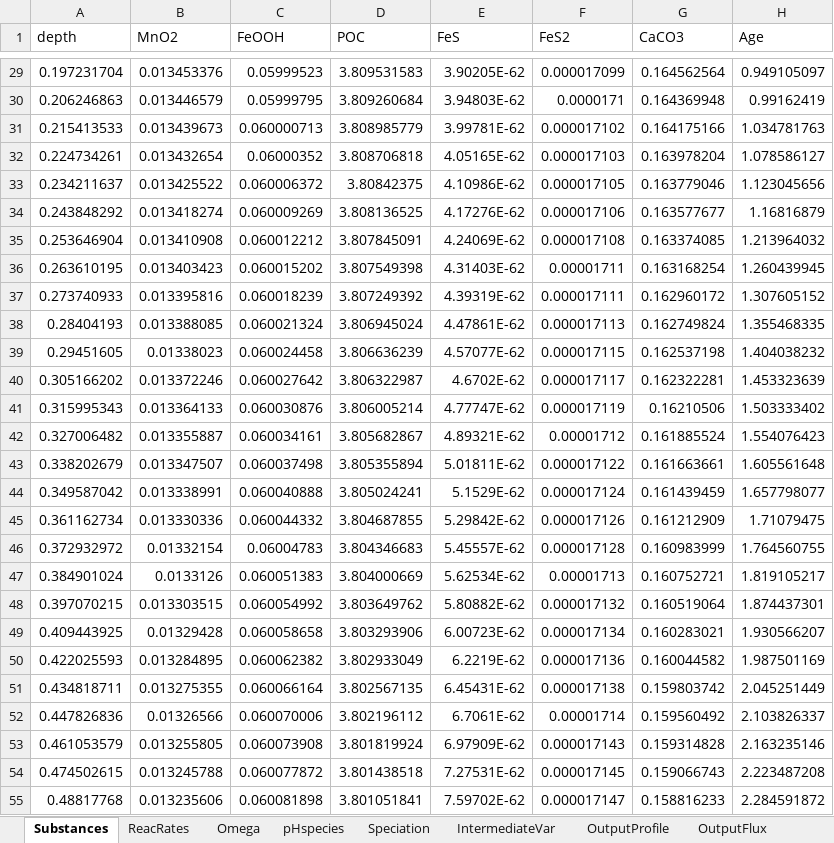
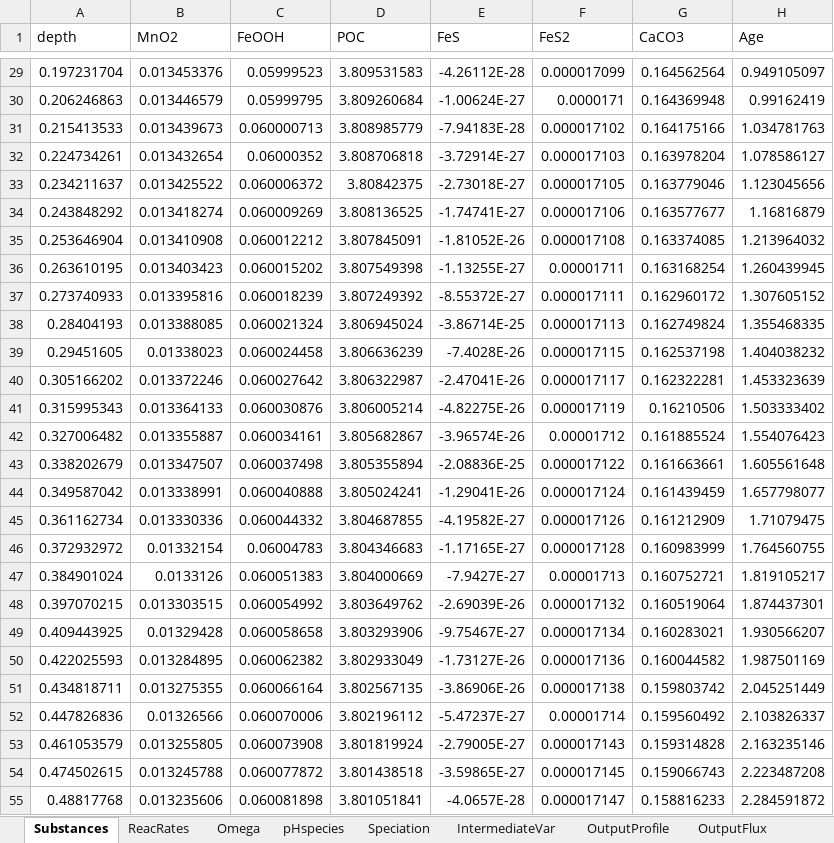
Before and after one commit to JianghuiDu/SedTrace.jl, an Excel workbook: examples/OregonNd/model_output.OregonNd.xlsx, sheet Substances, drawn as a sheet; only a part is shown, gaps mark what is left out; values as stored, in another font and other column widths than the file's, no borders; the diff covers the shown part only; the diff names each change by its address in the sheet, - before the commit and + after, or states it on an @@ line.

```diff
--- a/examples/OregonNd/model_output.OregonNd.xlsx (sheet Substances)
+++ b/examples/OregonNd/model_output.OregonNd.xlsx (sheet Substances)
-E29 (FeS): 3.90205E-62
+E29 (FeS): -4.26112E-28
-E30 (FeS): 3.94803E-62
+E30 (FeS): -1.00624E-27
-E31 (FeS): 3.99781E-62
+E31 (FeS): -7.94183E-28
-E32 (FeS): 4.05165E-62
+E32 (FeS): -3.72914E-27
-E33 (FeS): 4.10986E-62
+E33 (FeS): -2.73018E-27
-E34 (FeS): 4.17276E-62
+E34 (FeS): -1.74741E-27
-E35 (FeS): 4.24069E-62
+E35 (FeS): -1.81052E-26
-E36 (FeS): 4.31403E-62
+E36 (FeS): -1.13255E-27
-E37 (FeS): 4.39319E-62
+E37 (FeS): -8.55372E-27
-E38 (FeS): 4.47861E-62
+E38 (FeS): -3.86714E-25
-E39 (FeS): 4.57077E-62
+E39 (FeS): -7.4028E-26
-E40 (FeS): 4.6702E-62
+E40 (FeS): -2.47041E-26
-E41 (FeS): 4.77747E-62
+E41 (FeS): -4.82275E-26
-E42 (FeS): 4.89321E-62
+E42 (FeS): -3.96574E-26
-E43 (FeS): 5.01811E-62
+E43 (FeS): -2.08836E-25
-E44 (FeS): 5.1529E-62
+E44 (FeS): -1.29041E-26
-E45 (FeS): 5.29842E-62
+E45 (FeS): -4.19582E-27
-E46 (FeS): 5.45557E-62
+E46 (FeS): -1.17165E-27
-E47 (FeS): 5.62534E-62
+E47 (FeS): -7.9427E-27
-E48 (FeS): 5.80882E-62
+E48 (FeS): -2.69039E-26
-E49 (FeS): 6.00723E-62
+E49 (FeS): -9.75467E-27
-E50 (FeS): 6.2219E-62
+E50 (FeS): -1.73127E-26
-E51 (FeS): 6.45431E-62
+E51 (FeS): -3.86906E-26
-E52 (FeS): 6.7061E-62
+E52 (FeS): -5.47237E-27
-E53 (FeS): 6.97909E-62
+E53 (FeS): -2.79005E-27
-E54 (FeS): 7.27531E-62
+E54 (FeS): -3.59865E-27
-E55 (FeS): 7.59702E-62
+E55 (FeS): -4.0657E-28
```
Also changed, not shown: 284 edited cells elsewhere in this sheet, sheet OutputProfile, sheet IntermediateVar, sheet ReacRates, sheet Omega, sheet pHspecies, sheet OutputFlux, examples/OregonNd/model_parsing_diagnostics.OregonNd.xlsx, 2 other files.
